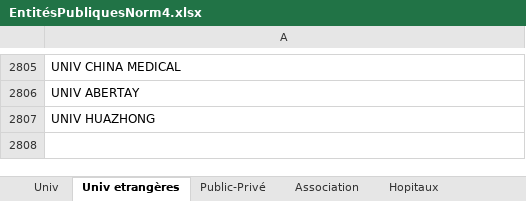
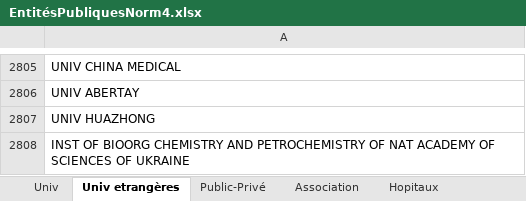
Before and after one commit to Patent2net/P2N-v3, an Excel workbook: Patent2Net/Resources/EntitésPubliquesNorm4.xlsx, sheet Univ etrangères, drawn as a sheet; only a part is shown, gaps mark what is left out; values as stored, in another font and other column widths than the file's, no borders; the diff names each change by its address in the sheet, - before the commit and + after, or states it on an @@ line.

```diff
--- a/Patent2Net/Resources/EntitésPubliquesNorm4.xlsx (sheet Univ etrangères)
+++ b/Patent2Net/Resources/EntitésPubliquesNorm4.xlsx (sheet Univ etrangères)
+row 2808: INST OF BIOORG CHEMISTRY AND PETROCHEMISTRY OF NAT ACADEMY OF SCIENCES OF UKRAINE
```
Also changed, not shown: sheet Association, 2 other files.
